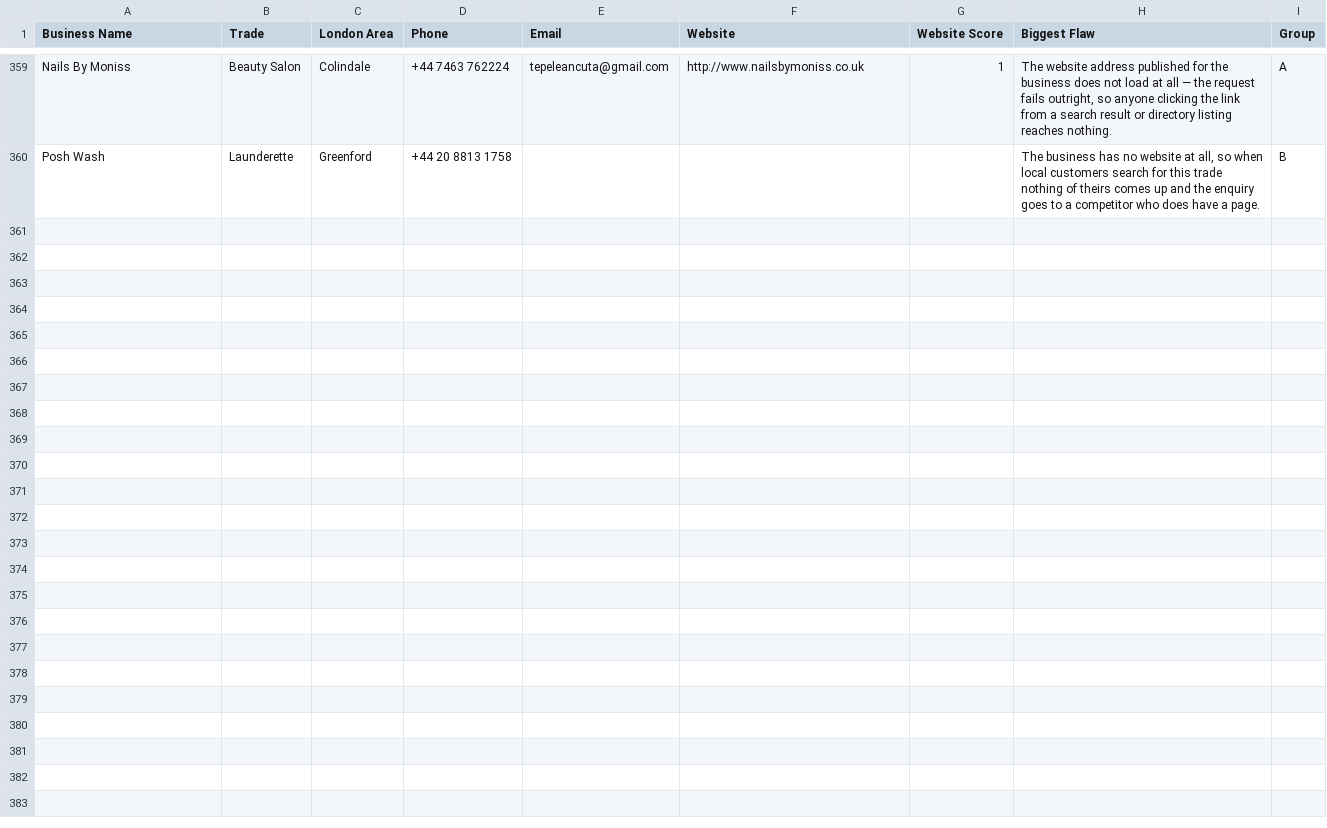
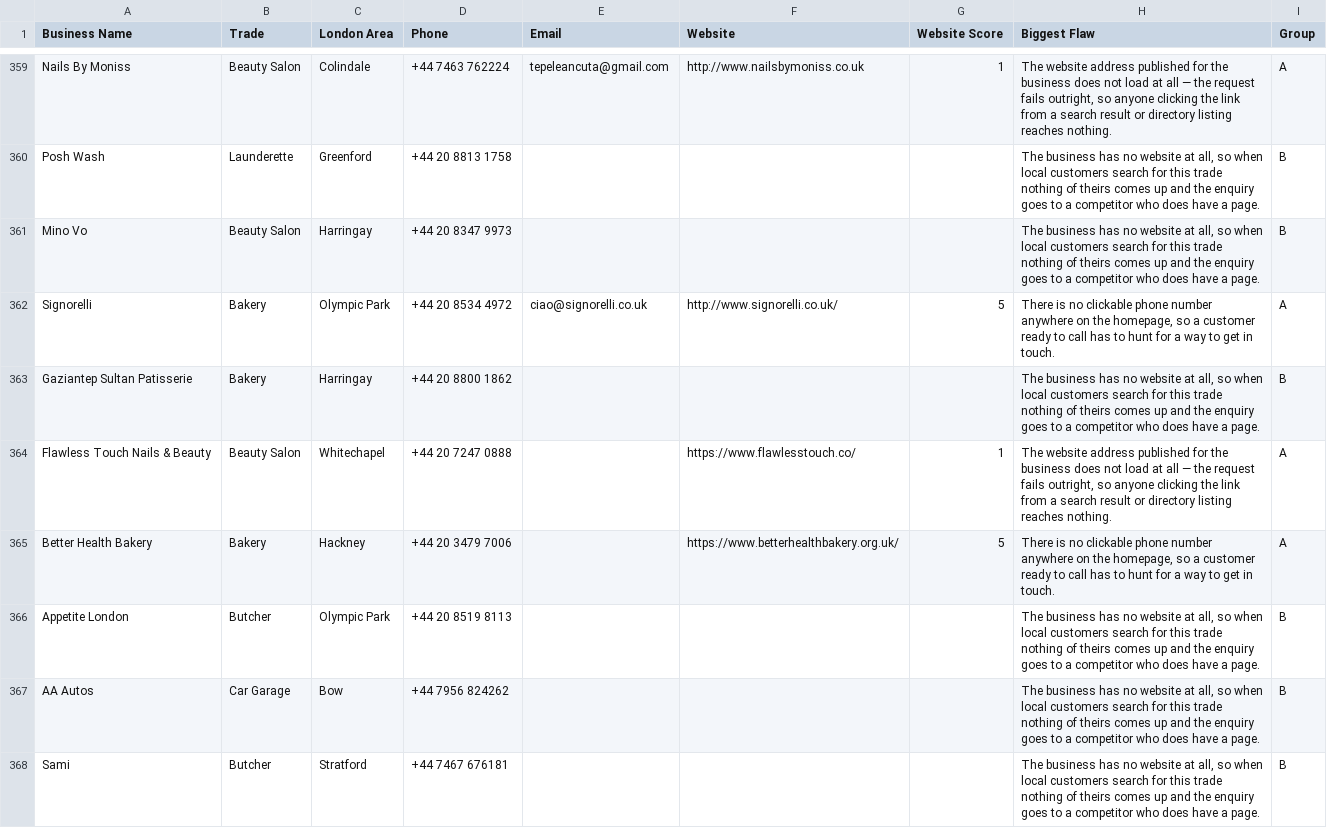
Before and after one commit to jackhuhmate-spec/Claude-code-website-workflow, a CSV file: leads.csv, drawn as a sheet; only a part is shown, gaps mark what is left out; the diff covers the shown part only.

```diff
--- a/leads.csv
+++ b/leads.csv
@@ -360 +360,9 @@ Nails By Moniss,Beauty Salon,Colindale,+44 7463 762224,tepeleancuta@gmail.com,ht
 Posh Wash,Launderette,Greenford,+44 20 8813 1758,,,,"The business has no website at all, so when local customers search for this trade nothing of theirs comes up and the enquiry goes to a competitor who does have a page.",B
+Mino Vo,Beauty Salon,Harringay,+44 20 8347 9973,,,,"The business has no website at all, so when local customers search for this trade nothing of theirs comes up and the enquiry goes to a competitor who does have a page.",B
+Signorelli,Bakery,Olympic Park,+44 20 8534 4972,ciao@signorelli.co.uk,http://www.signorelli.co.uk/,5,"There is no clickable phone number anywhere on the homepage, so a customer ready to call has to hunt for a way to get in touch.",A
+Gaziantep Sultan Patisserie,Bakery,Harringay,+44 20 8800 1862,,,,"The business has no website at all, so when local customers search for this trade nothing of theirs comes up and the enquiry goes to a competitor who does have a page.",B
+Flawless Touch Nails & Beauty,Beauty Salon,Whitechapel,+44 20 7247 0888,,https://www.flawlesstouch.co/,1,"The website address published for the business does not load at all — the request fails outright, so anyone clicking the link from a search result or directory listing reaches nothing.",A
+Better Health Bakery,Bakery,Hackney,+44 20 3479 7006,,https://www.betterhealthbakery.org.uk/,5,"There is no clickable phone number anywhere on the homepage, so a customer ready to call has to hunt for a way to get in touch.",A
+Appetite London,Butcher,Olympic Park,+44 20 8519 8113,,,,"The business has no website at all, so when local customers search for this trade nothing of theirs comes up and the enquiry goes to a competitor who does have a page.",B
+AA Autos,Car Garage,Bow,+44 7956 824262,,,,"The business has no website at all, so when local customers search for this trade nothing of theirs comes up and the enquiry goes to a competitor who does have a page.",B
+Sami,Butcher,Stratford,+44 7467 676181,,,,"The business has no website at all, so when local customers search for this trade nothing of theirs comes up and the enquiry goes to a competitor who does have a page.",B
```
Also changed, not shown: 7 added rows elsewhere in this file, 2 other files.
